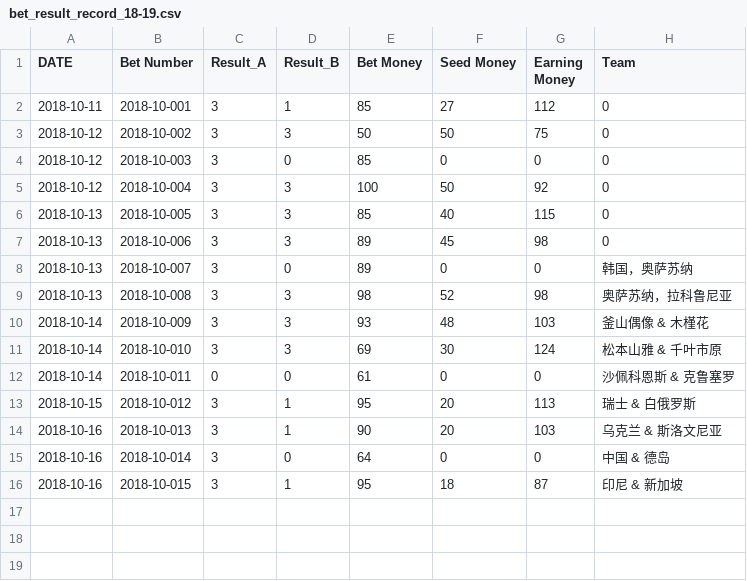
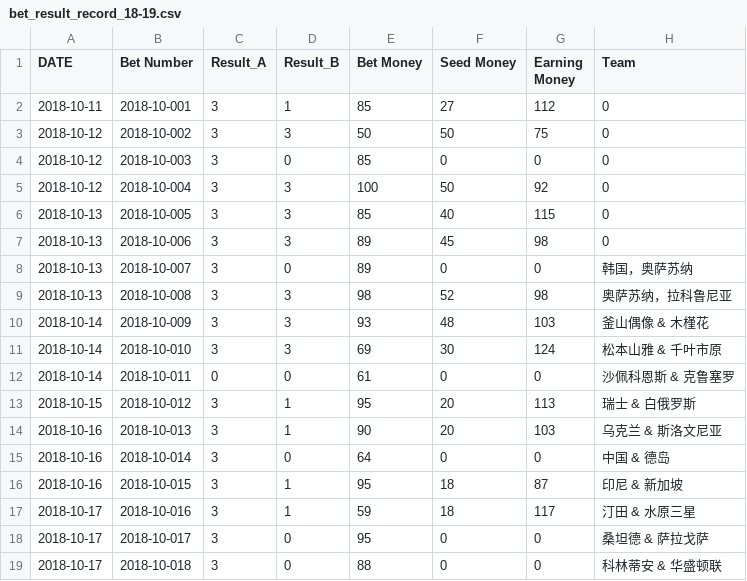
Before and after one commit to milanll/python, a CSV file: py_code/soccer/bet_record/bet_result_record_18-19.csv, drawn as a sheet.

Commit message:
update

```diff
--- a/py_code/soccer/bet_record/bet_result_record_18-19.csv
+++ b/py_code/soccer/bet_record/bet_result_record_18-19.csv
@@ -16 +16,4 @@ DATE,			Bet Number,		Result_A,	Result_B,	Bet Money,	Seed Money,	Earning Money,	T
 2018-10-16,		2018-10-015,	3,			1,			95,			18,			87,				印尼 & 新加坡
+2018-10-17,		2018-10-016,	3,			1,			59,			18,			117,			汀田 & 水原三星
+2018-10-17,		2018-10-017,	3,			0,			95,			0,			0,				桑坦德 & 萨拉戈萨
+2018-10-17,		2018-10-018,	3,			0,			88,			0,			0,				科林蒂安 & 华盛顿联
```
